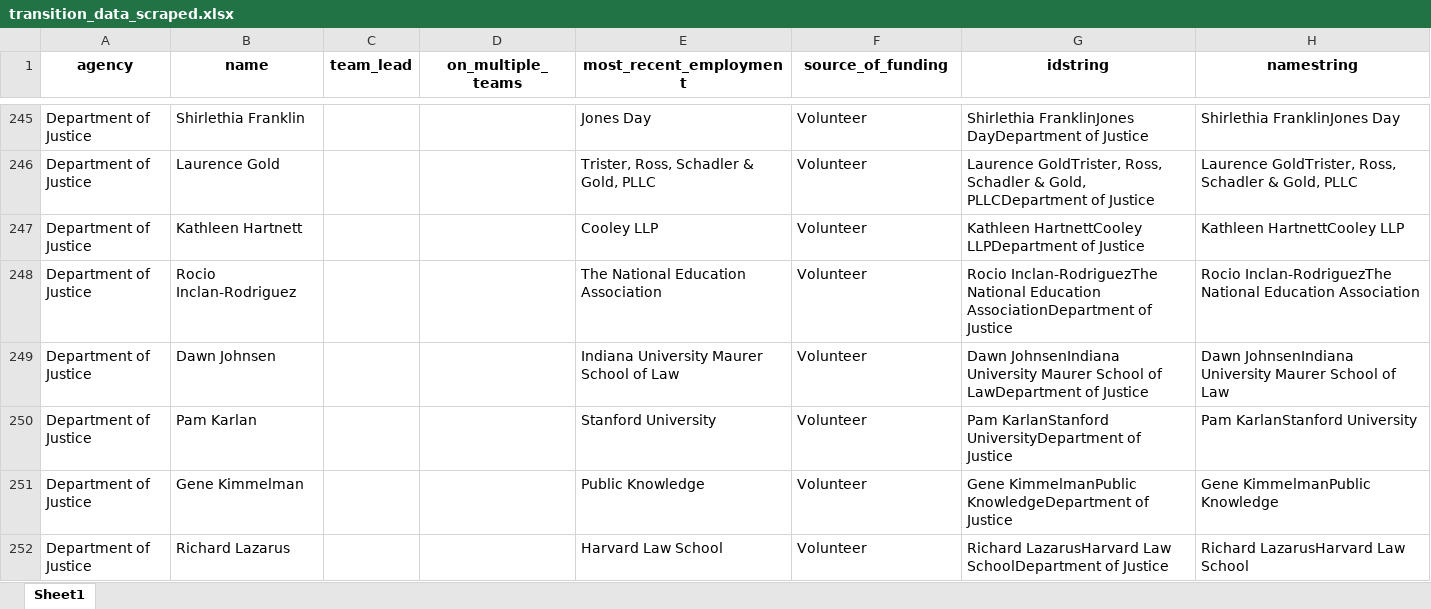
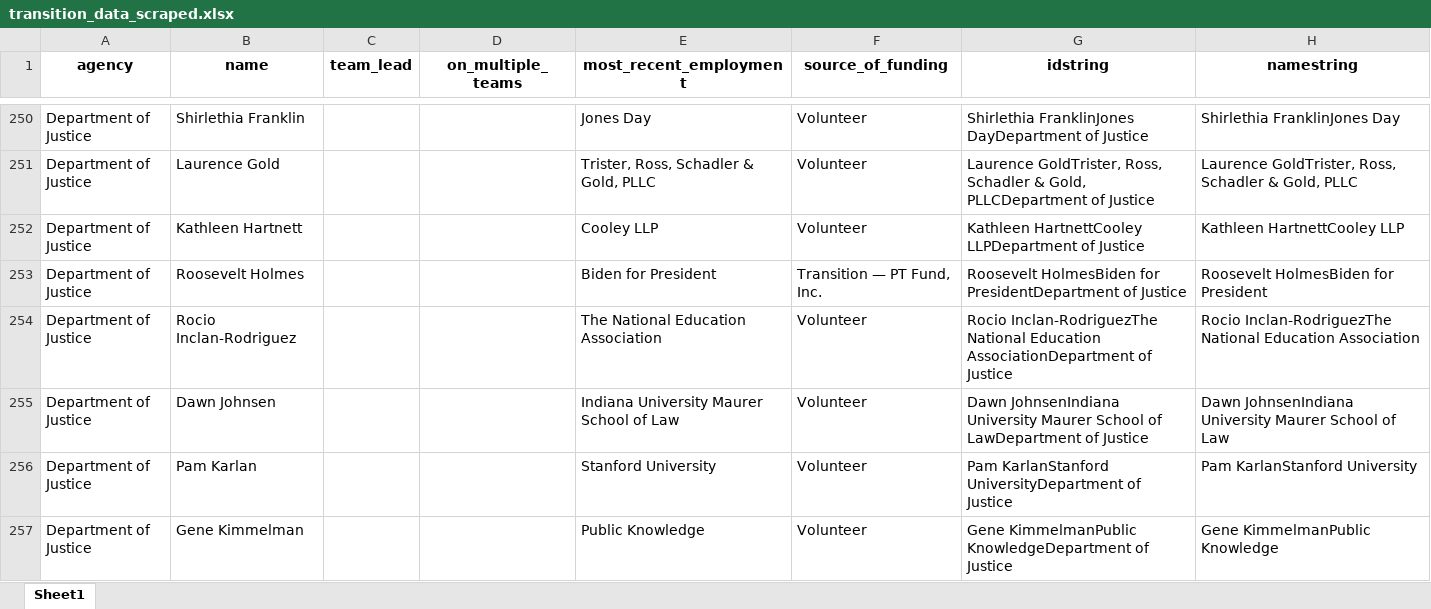
Before and after one commit to ruqayyahkhan/gw_r_assignment_transition, an Excel workbook: processed_data/transition_data_scraped.xlsx, sheet Sheet1, drawn as a sheet; only a part is shown, gaps mark what is left out; the shorter side is filled out with more unchanged rows; values as stored, in another font and other column widths than the file's, no borders; the diff covers the shown part only; the diff names each change by its address in the sheet, - before the commit and + after, or states it on an @@ line.

Commit message:
updated data

```diff
--- a/processed_data/transition_data_scraped.xlsx (sheet Sheet1)
+++ b/processed_data/transition_data_scraped.xlsx (sheet Sheet1)
+row 253: Department of Justice | Roosevelt Holmes |  |  | Biden for President | Transition — PT Fund, Inc. | Roosevelt HolmesBiden for PresidentDepartment of Justice | Roosevelt HolmesBiden for President
```
Also changed, not shown: 13 added rows and 2 edited cells elsewhere in this sheet, processed_data/staff_data_scraped.xlsx, 6 other files.
